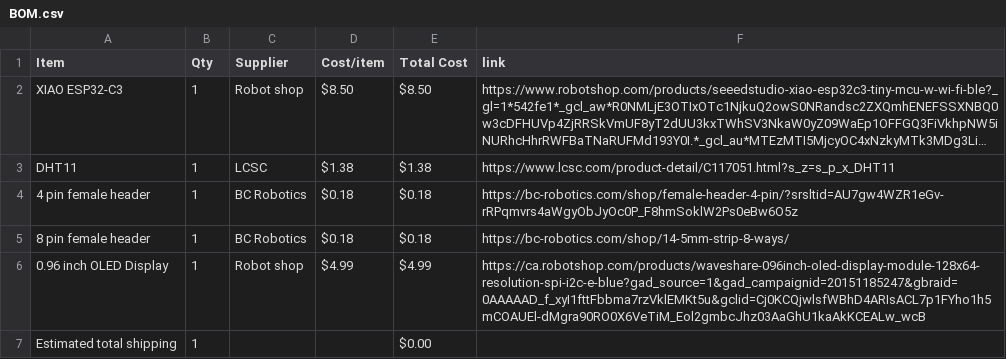
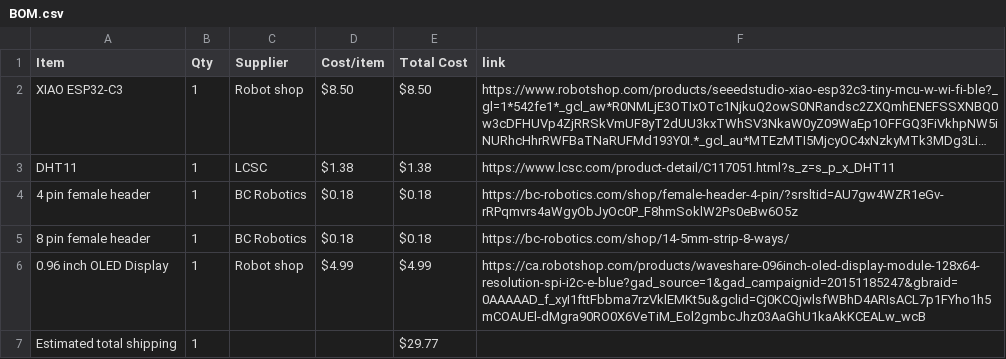
Before and after one commit to Eniola-Builds14/Starbie, a CSV file: BOM.csv, drawn as a sheet; long unchanged cells end in ….

Commit message:
Sync Starbie from Half Life

```diff
--- a/BOM.csv
+++ b/BOM.csv
@@ -6,2 +6,2 @@ DHT11,1,LCSC,$1.38,$1.38,https://www.lcsc.com/product-detail/C117051.html?s_z=s_
 0.96 inch OLED Display,1,Robot shop,$4.99,$4.99,https://ca.robotshop.com/products/waveshare-096inch-oled-display-module-128x64-resolution-spi-i2c-e-blue?gad_source=1&gad_campaignid=20151185247&gbraid=0AAAAAD_f_xyI1fttFbbma7rzVklEMKt5u&gclid=Cj0KCQjwlsfWBhD4ARIsACL7p1FYho1h5mCOAUEl-dMgra90RO0X6VeTiM_Eol2gmbcJhz03AaGhU1kaAkKCEALw_wcB
-Estimated total shipping,1,,,$0.00,
+Estimated total shipping,1,,,$29.77,
```
